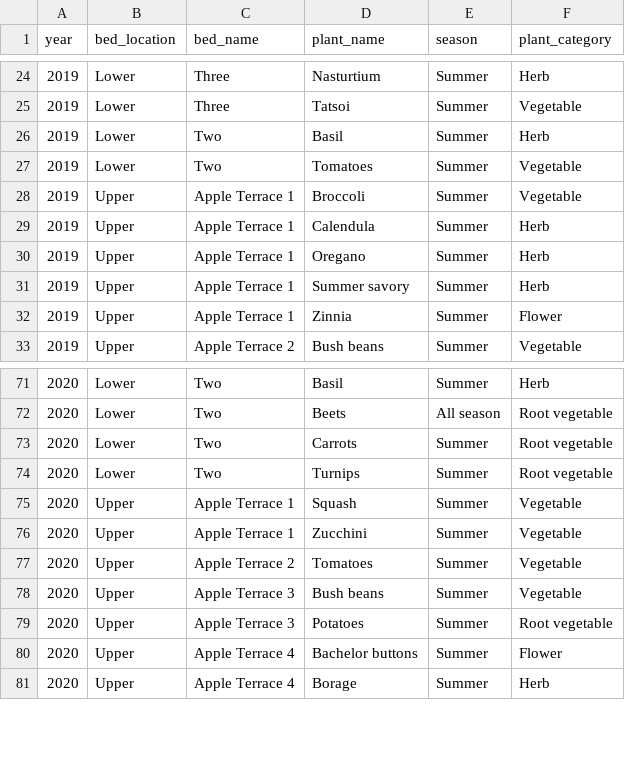
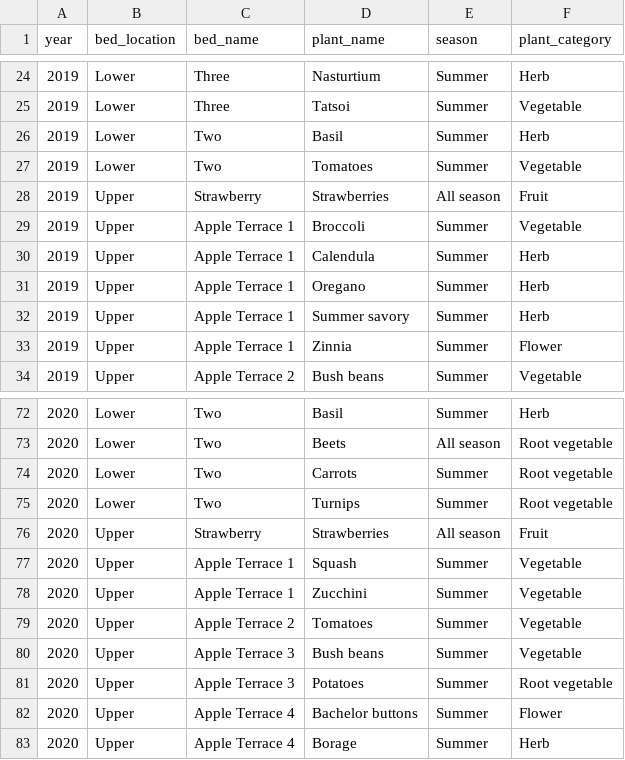
Before and after one commit to lydiamudd/gardening-gals-website, a CSV file: planting_data.csv, drawn as a sheet; only a part is shown, gaps mark what is left out.

```diff
--- a/planting_data.csv
+++ b/planting_data.csv
@@ -27,2 +27,3 @@
 2019,Lower,Two,Tomatoes,Summer,Vegetable
+2019,Upper,Strawberry,Strawberries,All season,Fruit
 2019,Upper,Apple Terrace 1,Broccoli,Summer,Vegetable
@@ -74,2 +75,3 @@
 2020,Lower,Two,Turnips,Summer,Root vegetable
+2020,Upper,Strawberry,Strawberries,All season,Fruit
 2020,Upper,Apple Terrace 1,Squash,Summer,Vegetable
```
Also changed, not shown: varietals.csv, 12 other files.
